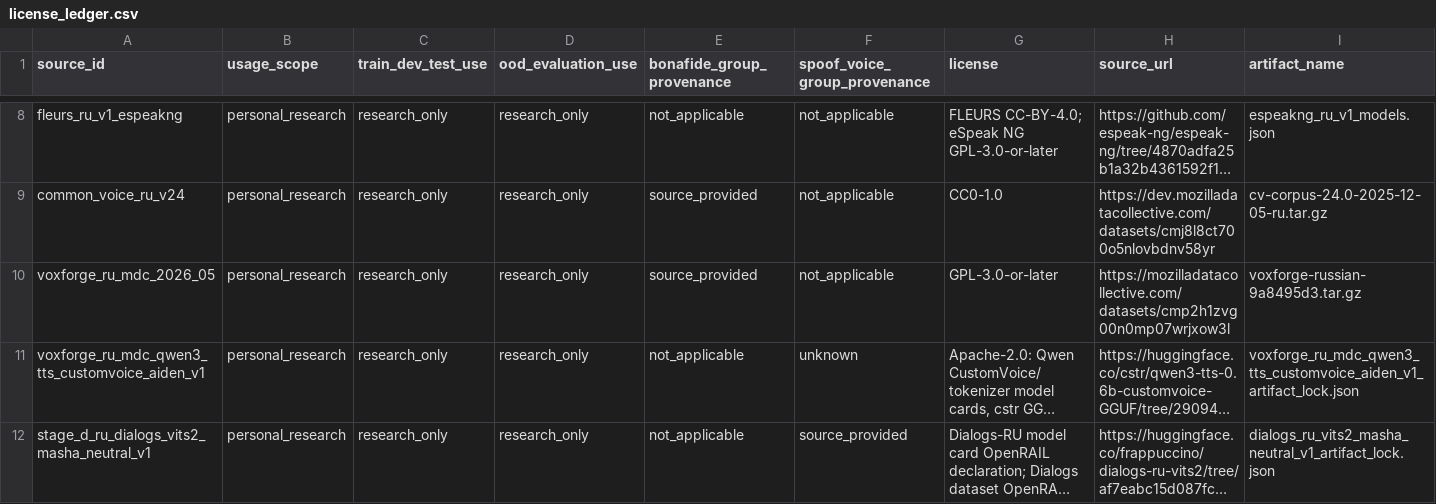
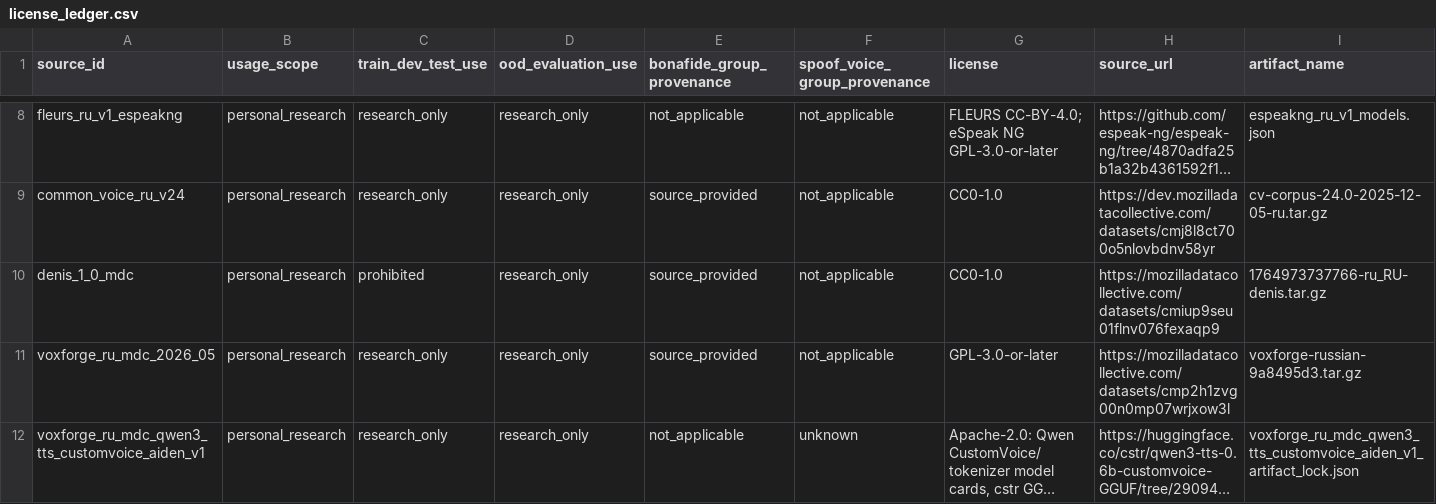
Before and after one commit to Koilj/KazDeepScan, a CSV file: data/licenses/license_ledger.csv, drawn as a sheet; only a part is shown, gaps mark what is left out; the shorter side is filled out with more unchanged rows; long unchanged cells end in …; rows hold the shown columns only; the diff names each change by its address in the sheet, - before the commit and + after, or states it on an @@ line.

Commit message:
Complete Denis source intake gate

```diff
--- a/data/licenses/license_ledger.csv
+++ b/data/licenses/license_ledger.csv
+row 10: denis_1_0_mdc | personal_research | prohibited | research_only | source_provided | not_applicable | CC0-1.0 | https://mozilladatacollective.com/datasets/cmiup9seu01flnv076fexaqp9 | 1764973737766-ru_RU-denis.tar.gz
```
Also changed, not shown: 15 other files.
